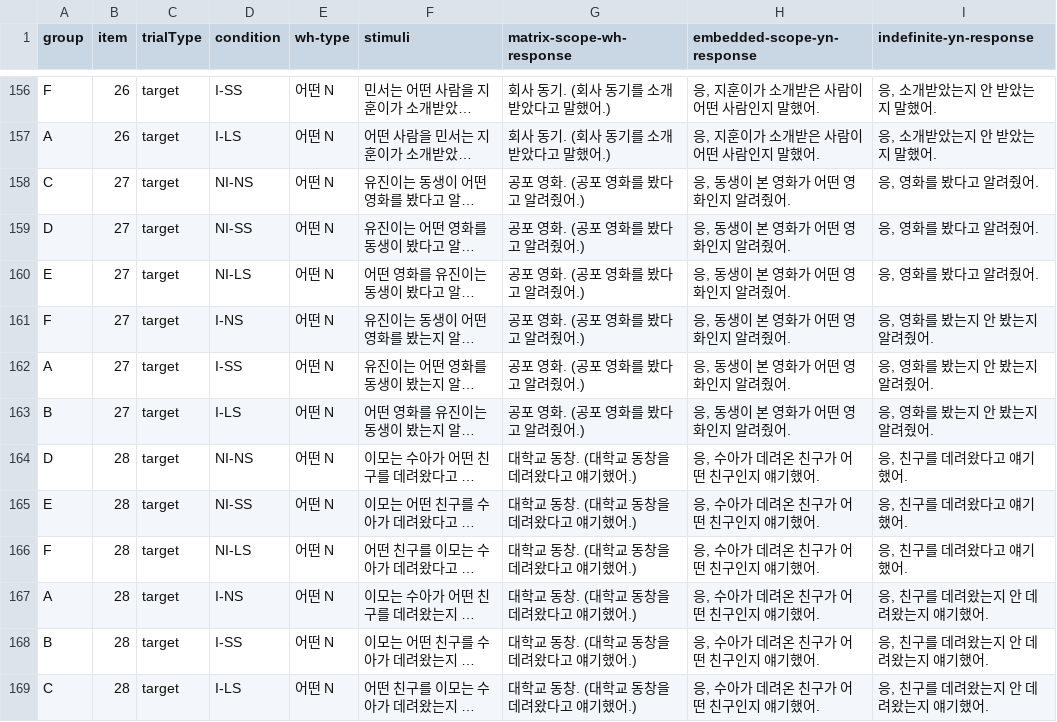
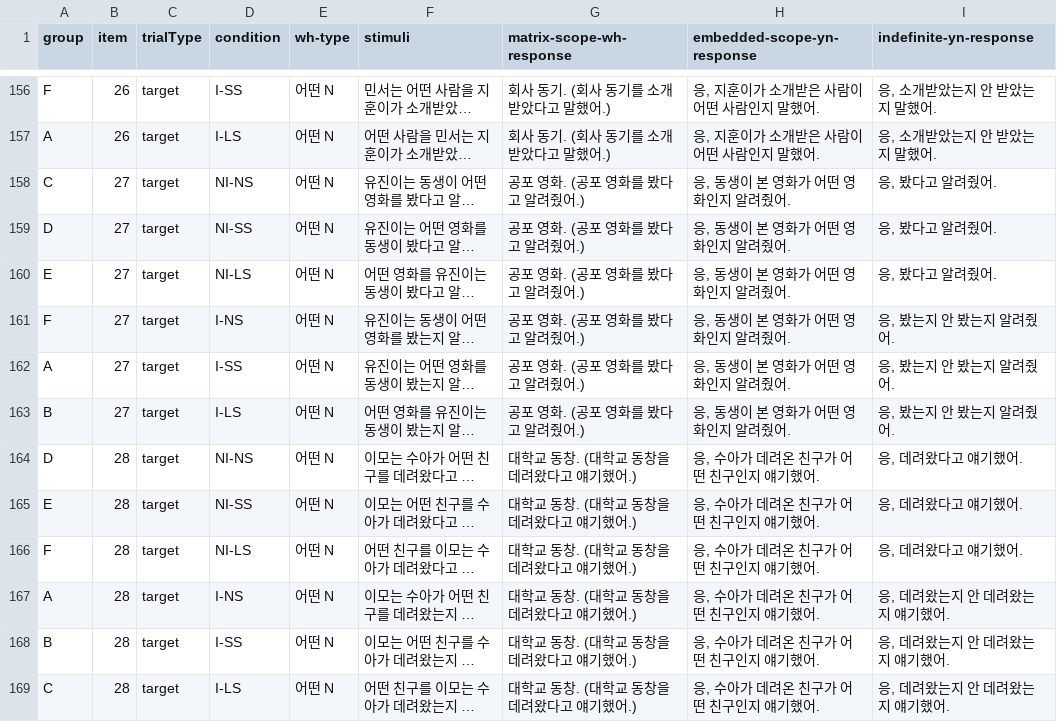
Before and after one commit to pcy1203/linguistics-undergrad-thesis, a CSV file: public/data/experiment.csv, drawn as a sheet; only a part is shown, gaps mark what is left out; long unchanged cells end in …; the diff covers the shown part only; the diff names each change by its address in the sheet, - before the commit and + after, or states it on an @@ line.

Commit message:
Data Modification

```diff
--- a/public/data/experiment.csv
+++ b/public/data/experiment.csv
-I158:I160 (indefinite-yn-response): 응, 영화를 봤다고 알려줬어.
+I158:I160 (indefinite-yn-response): 응, 봤다고 알려줬어.
-I161:I163 (indefinite-yn-response): 응, 영화를 봤는지 안 봤는지 알려줬어.
+I161:I163 (indefinite-yn-response): 응, 봤는지 안 봤는지 알려줬어.
-I164:I166 (indefinite-yn-response): 응, 친구를 데려왔다고 얘기했어.
+I164:I166 (indefinite-yn-response): 응, 데려왔다고 얘기했어.
-I167:I169 (indefinite-yn-response): 응, 친구를 데려왔는지 안 데려왔는지 얘기했어.
+I167:I169 (indefinite-yn-response): 응, 데려왔는지 안 데려왔는지 얘기했어.
```
Also changed, not shown: 18 edited cells elsewhere in this file.
